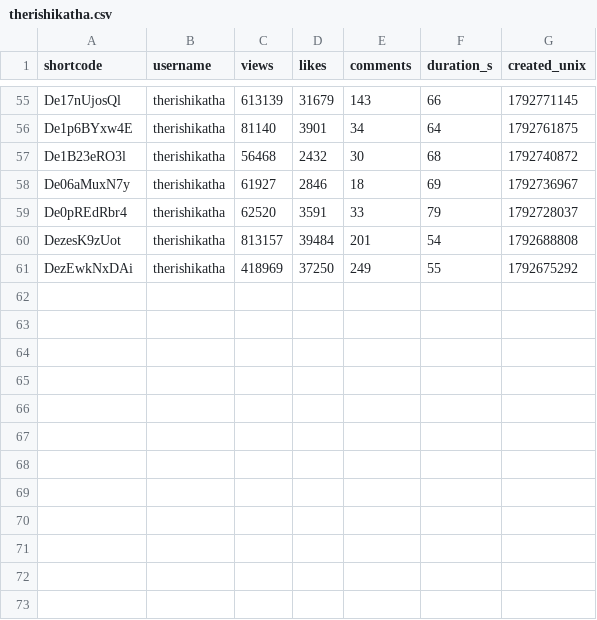
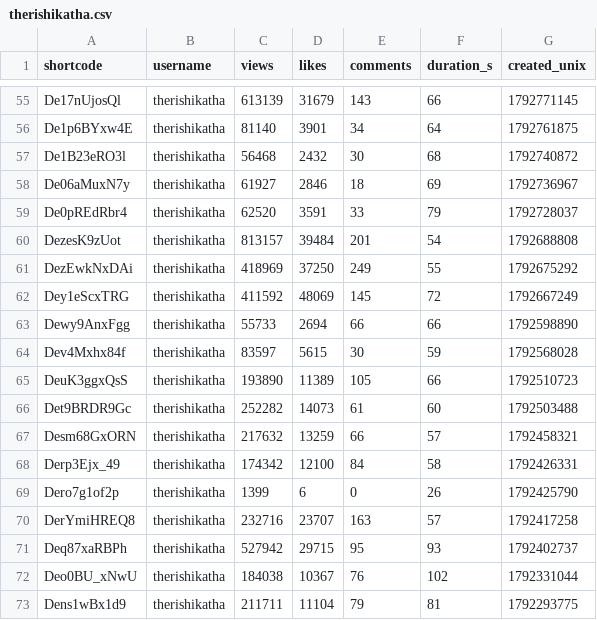
Before and after one commit to saurrx/test, a CSV file: data/creators/therishikatha.csv, drawn as a sheet; only a part is shown, gaps mark what is left out.

```diff
--- a/data/creators/therishikatha.csv
+++ b/data/creators/therishikatha.csv
@@ -61 +61,13 @@ DezesK9zUot,therishikatha,813157,39484,201,54,1792688808
 DezEwkNxDAi,therishikatha,418969,37250,249,55,1792675292
+Dey1eScxTRG,therishikatha,411592,48069,145,72,1792667249
+Dewy9AnxFgg,therishikatha,55733,2694,66,66,1792598890
+Dev4Mxhx84f,therishikatha,83597,5615,30,59,1792568028
+DeuK3ggxQsS,therishikatha,193890,11389,105,66,1792510723
+Det9BRDR9Gc,therishikatha,252282,14073,61,60,1792503488
+Desm68GxORN,therishikatha,217632,13259,66,57,1792458321
+Derp3Ejx_49,therishikatha,174342,12100,84,58,1792426331
+Dero7g1of2p,therishikatha,1399,6,0,26,1792425790
+DerYmiHREQ8,therishikatha,232716,23707,163,57,1792417258
+Deq87xaRBPh,therishikatha,527942,29715,95,93,1792402737
+Deo0BU_xNwU,therishikatha,184038,10367,76,102,1792331044
+Dens1wBx1d9,therishikatha,211711,11104,79,81,1792293775
```
Also changed, not shown: data/creators/artandartists_ai.csv, data/creators/kahiyo.in.csv, 4 other files.
